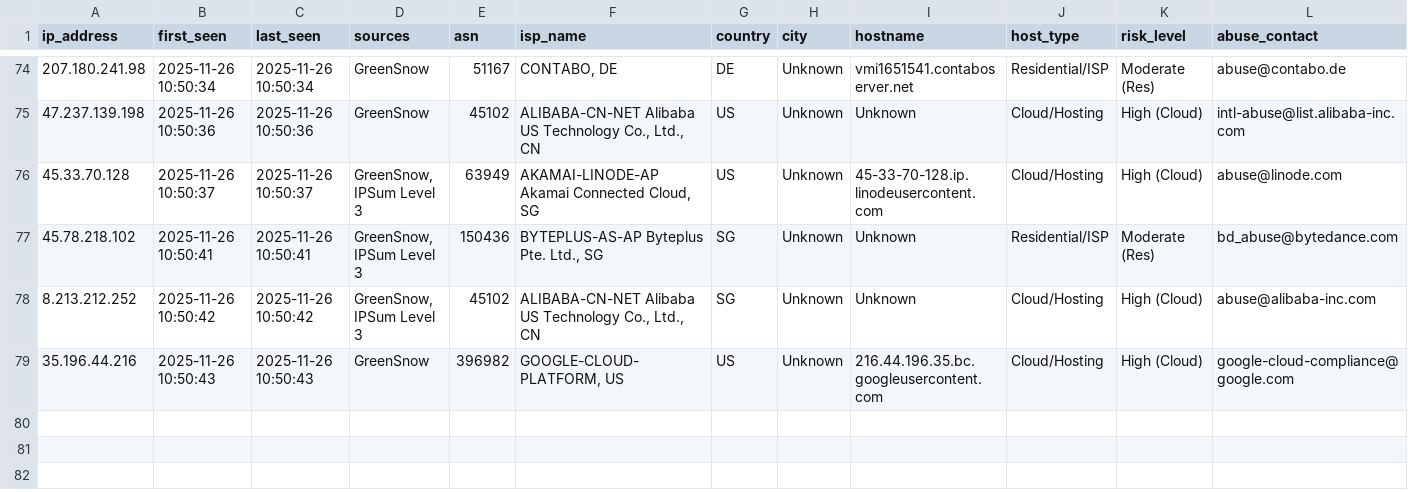
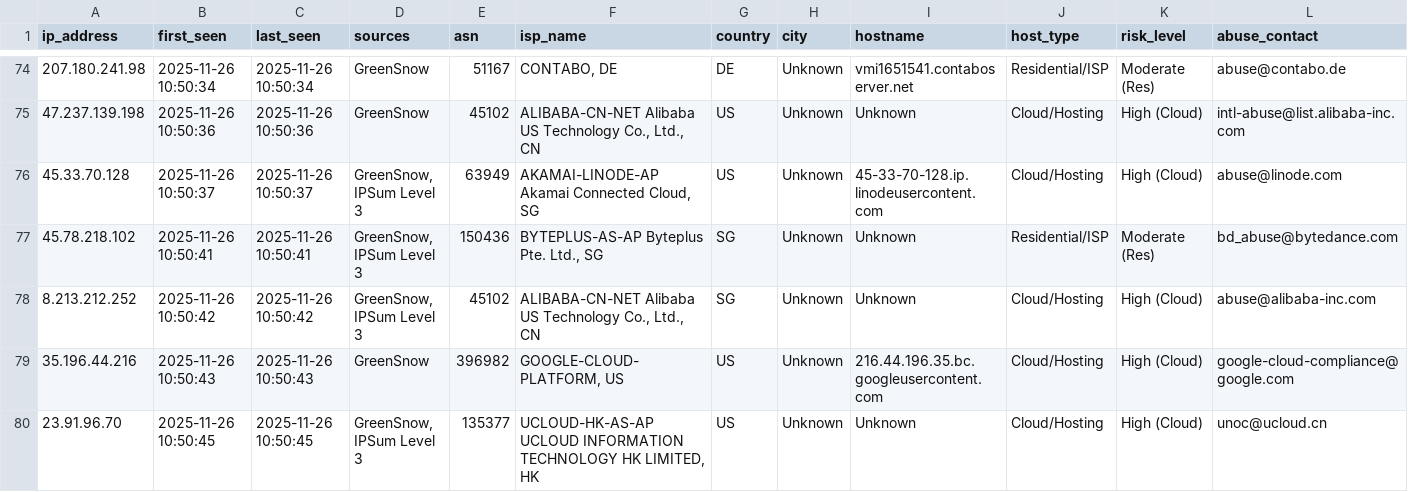
Before and after one commit to mysarun88/IP_aggregator, a CSV file: threat_intel.csv, drawn as a sheet; only a part is shown, gaps mark what is left out; rows hold the shown columns only; the diff names each change by its address in the sheet, - before the commit and + after, or states it on an @@ line.

Commit message:
Daily Threat Intel Update (CSV): 2025-11-26

```diff
--- a/threat_intel.csv
+++ b/threat_intel.csv
+row 80: 23.91.96.70 | 2025-11-26 10:50:45 | 2025-11-26 10:50:45 | GreenSnow, IPSum Level 3 | 135377 | UCLOUD-HK-AS-AP UCLOUD INFORMATION TECHNOLOGY HK LIMITED, HK | US | Unknown | Unknown | Cloud/Hosting | High (Cloud) | unoc@ucloud.cn
```
